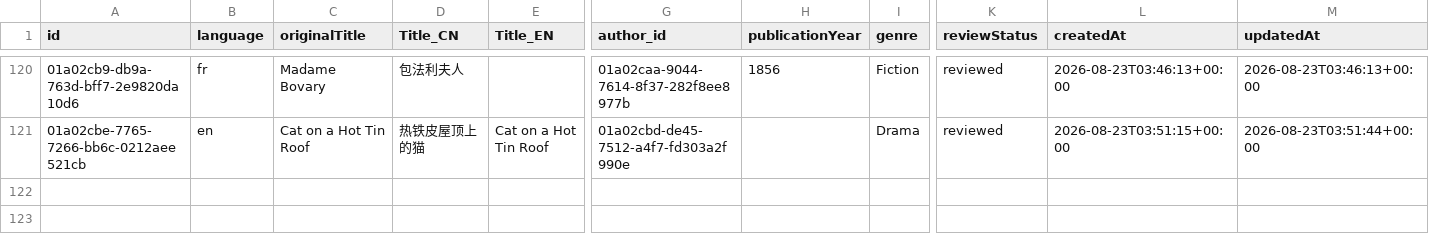
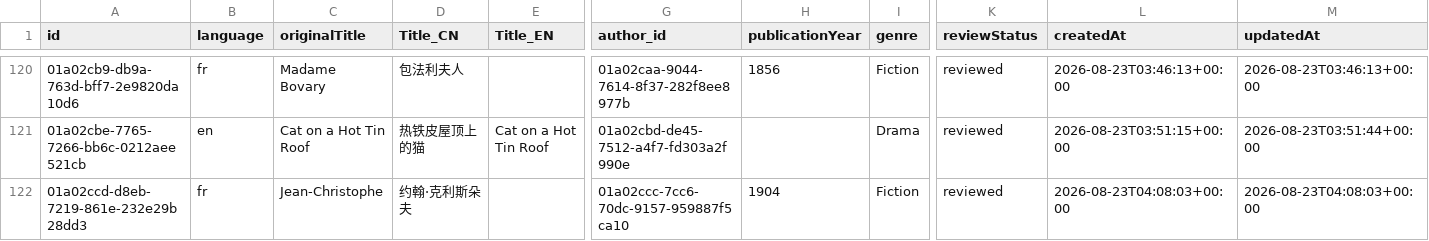
Before and after one commit to threekd/echo-graph, a CSV file: data/export/works.csv, drawn as a sheet; only a part is shown, gaps mark what is left out; rows hold the shown columns only; the diff names each change by its address in the sheet, - before the commit and + after, or states it on an @@ line.

```diff
--- a/data/export/works.csv
+++ b/data/export/works.csv
+row 122: 01a02ccd-d8eb-7219-861e-232e29b28dd3 | fr | Jean-Christophe | 约翰·克利斯朵夫 |  | 01a02ccc-7cc6-70dc-9157-959887f5ca10 | 1904 | Fiction | reviewed | 2026-08-23T04:08:03+00:00 | 2026-08-23T04:08:03+00:00
```
Also changed, not shown: data/export/authors.csv, data/export/edges.csv.
